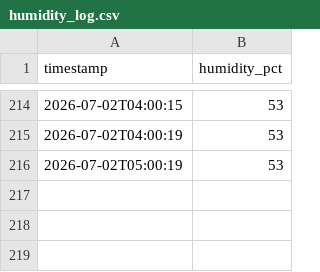
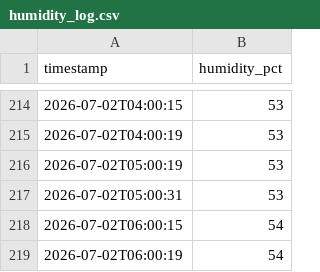
Before and after one commit to gdemombynes/beehive-humidity, a CSV file: midea-humidity/humidity_log.csv, drawn as a sheet; only a part is shown, gaps mark what is left out; the diff names each change by its address in the sheet, - before the commit and + after, or states it on an @@ line.

Commit message:
log: 2026-07-02 06:00

```diff
--- a/midea-humidity/humidity_log.csv
+++ b/midea-humidity/humidity_log.csv
+row 217: 2026-07-02T05:00:31 | 53
+row 218: 2026-07-02T06:00:15 | 54
+row 219: 2026-07-02T06:00:19 | 54
```
